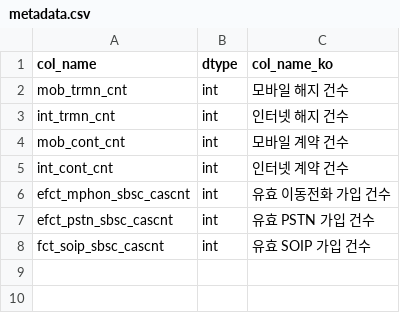
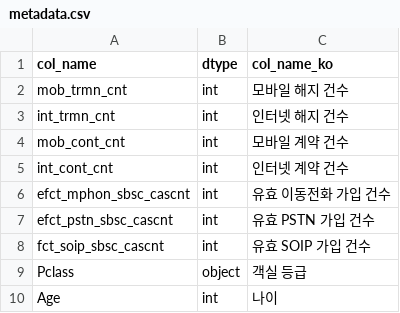
Before and after one commit to jinkookchoi/pandas-explore, a CSV file: source/metadata.csv, drawn as a sheet.

Commit message:
Update get_col_name_ko

```diff
--- a/source/metadata.csv
+++ b/source/metadata.csv
@@ -8 +8,3 @@ efct_pstn_sbsc_cascnt,int,유효 PSTN 가입 건수
 fct_soip_sbsc_cascnt,int,유효 SOIP 가입 건수
+Pclass,object,객실 등급
+Age,int,나이
```
Also changed, not shown: 3 other files.
